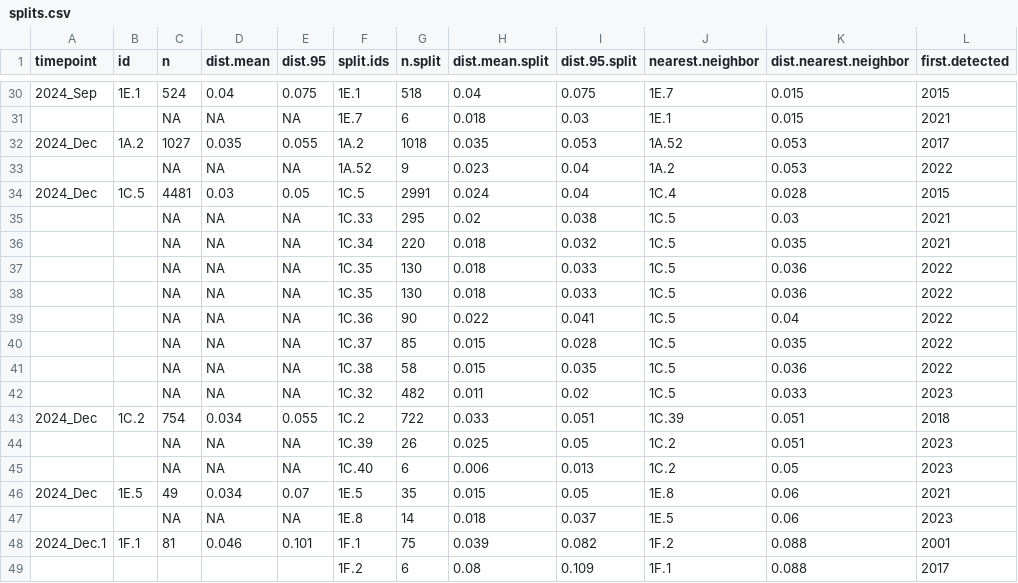
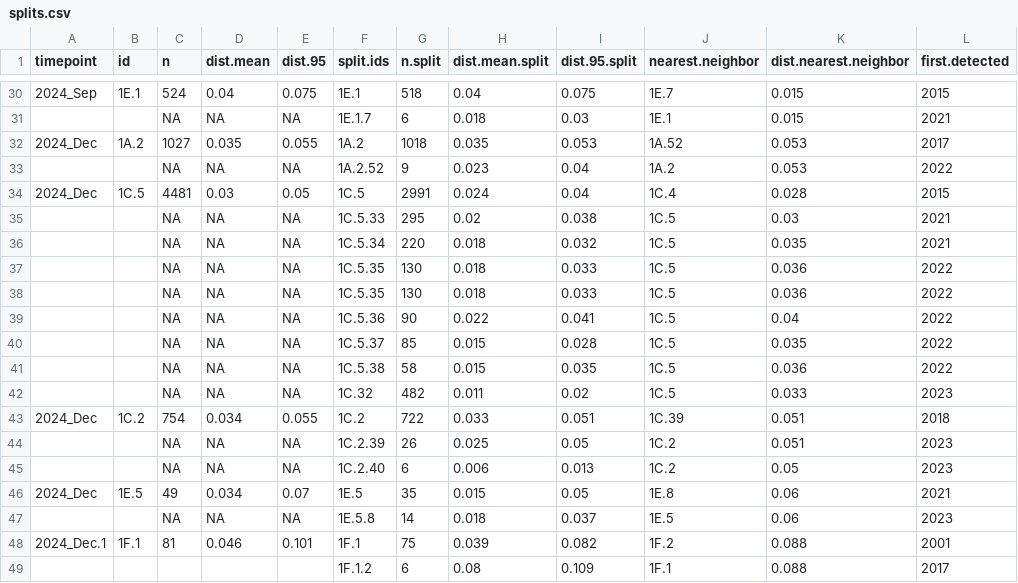
Before and after one commit to kvanderwaal/prrsv2_classification, a CSV file: splits.csv, drawn as a sheet; only a part is shown, gaps mark what is left out; the diff covers the shown part only.

```diff
--- a/splits.csv
+++ b/splits.csv
@@ -30,20 +30,20 @@
 "2024_Sep","1E.1","524","0.04","0.075","1E.1",518,0.04,0.075,"1E.7",0.015,2015
-"","",NA,NA,NA,"1E.7",6,0.018,0.03,"1E.1",0.015,2021
+"","",NA,NA,NA,"1E.1.7",6,0.018,0.03,"1E.1",0.015,2021
 "2024_Dec","1A.2","1027","0.035","0.055","1A.2",1018,0.035,0.053,"1A.52",0.053,2017
-"","",NA,NA,NA,"1A.52",9,0.023,0.04,"1A.2",0.053,2022
+"","",NA,NA,NA,"1A.2.52",9,0.023,0.04,"1A.2",0.053,2022
 "2024_Dec","1C.5","4481","0.03","0.05","1C.5",2991,0.024,0.04,"1C.4",0.028,2015
-"","",NA,NA,NA,"1C.33",295,0.02,0.038,"1C.5",0.03,2021
-"","",NA,NA,NA,"1C.34",220,0.018,0.032,"1C.5",0.035,2021
-"","",NA,NA,NA,"1C.35",130,0.018,0.033,"1C.5",0.036,2022
-"","",NA,NA,NA,"1C.35",130,0.018,0.033,"1C.5",0.036,2022
-"","",NA,NA,NA,"1C.36",90,0.022,0.041,"1C.5",0.04,2022
-"","",NA,NA,NA,"1C.37",85,0.015,0.028,"1C.5",0.035,2022
-"","",NA,NA,NA,"1C.38",58,0.015,0.035,"1C.5",0.036,2022
+"","",NA,NA,NA,"1C.5.33",295,0.02,0.038,"1C.5",0.03,2021
+"","",NA,NA,NA,"1C.5.34",220,0.018,0.032,"1C.5",0.035,2021
+"","",NA,NA,NA,"1C.5.35",130,0.018,0.033,"1C.5",0.036,2022
+"","",NA,NA,NA,"1C.5.35",130,0.018,0.033,"1C.5",0.036,2022
+"","",NA,NA,NA,"1C.5.36",90,0.022,0.041,"1C.5",0.04,2022
+"","",NA,NA,NA,"1C.5.37",85,0.015,0.028,"1C.5",0.035,2022
+"","",NA,NA,NA,"1C.5.38",58,0.015,0.035,"1C.5",0.036,2022
 "","",NA,NA,NA,"1C.32",482,0.011,0.02,"1C.5",0.033,2023
 "2024_Dec","1C.2","754","0.034","0.055","1C.2",722,0.033,0.051,"1C.39",0.051,2018
-"","",NA,NA,NA,"1C.39",26,0.025,0.05,"1C.2",0.051,2023
-"","",NA,NA,NA,"1C.40",6,0.006,0.013,"1C.2",0.05,2023
+"","",NA,NA,NA,"1C.2.39",26,0.025,0.05,"1C.2",0.051,2023
+"","",NA,NA,NA,"1C.2.40",6,0.006,0.013,"1C.2",0.05,2023
 "2024_Dec","1E.5","49","0.034","0.07","1E.5",35,0.015,0.05,"1E.8",0.06,2021
-"","",NA,NA,NA,"1E.8",14,0.018,0.037,"1E.5",0.06,2023
+"","",NA,NA,NA,"1E.5.8",14,0.018,0.037,"1E.5",0.06,2023
 "2024_Dec.1","1F.1","81","0.046","0.101","1F.1",75,0.039,0.082,"1F.2",0.088,2001
-"","","","","","1F.2",6,0.08,0.109,"1F.1",0.088,2017
+"","","","","","1F.1.2",6,0.08,0.109,"1F.1",0.088,2017
```
Also changed, not shown: 17 edited cells elsewhere in this file.
